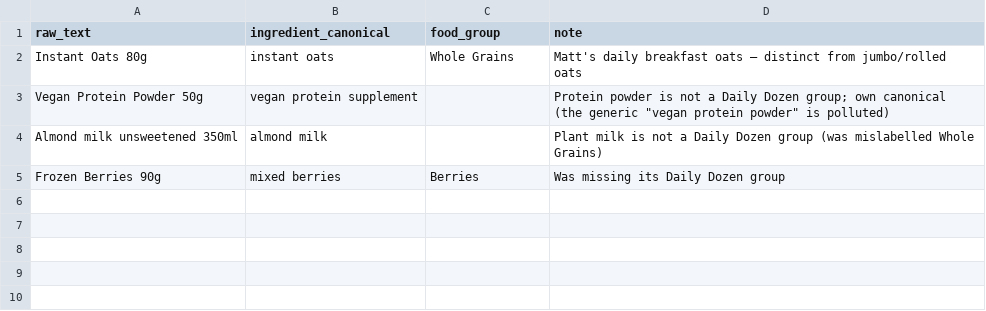
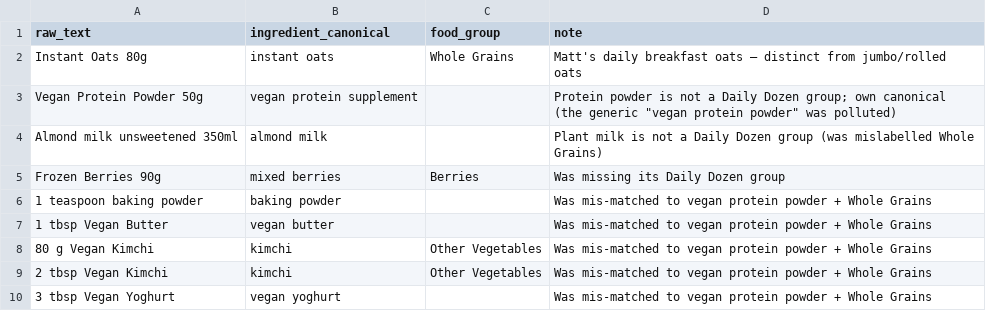
Before and after one commit to Matt1303/meal_planning, a CSV file: config/ingredient_overrides.csv, drawn as a sheet.

```diff
--- a/config/ingredient_overrides.csv
+++ b/config/ingredient_overrides.csv
@@ -2,4 +2,9 @@ raw_text,ingredient_canonical,food_group,note
 Instant Oats 80g,instant oats,Whole Grains,Matt's daily breakfast oats — distinct from jumbo/rolled oats
-Vegan Protein Powder 50g,vegan protein supplement,,Protein powder is not a Daily Dozen group; own canonical (the generic "vegan protein powder" is polluted)
+Vegan Protein Powder 50g,vegan protein supplement,,Protein powder is not a Daily Dozen group; own canonical (the generic "vegan protein powder" was polluted)
 Almond milk unsweetened 350ml,almond milk,,Plant milk is not a Daily Dozen group (was mislabelled Whole Grains)
 Frozen Berries 90g,mixed berries,Berries,Was missing its Daily Dozen group
+1 teaspoon baking powder,baking powder,,Was mis-matched to vegan protein powder + Whole Grains
+1 tbsp Vegan Butter,vegan butter,,Was mis-matched to vegan protein powder + Whole Grains
+80 g Vegan Kimchi,kimchi,Other Vegetables,Was mis-matched to vegan protein powder + Whole Grains
+2 tbsp Vegan Kimchi,kimchi,Other Vegetables,Was mis-matched to vegan protein powder + Whole Grains
+3 tbsp Vegan Yoghurt,vegan yoghurt,,Was mis-matched to vegan protein powder + Whole Grains
```
